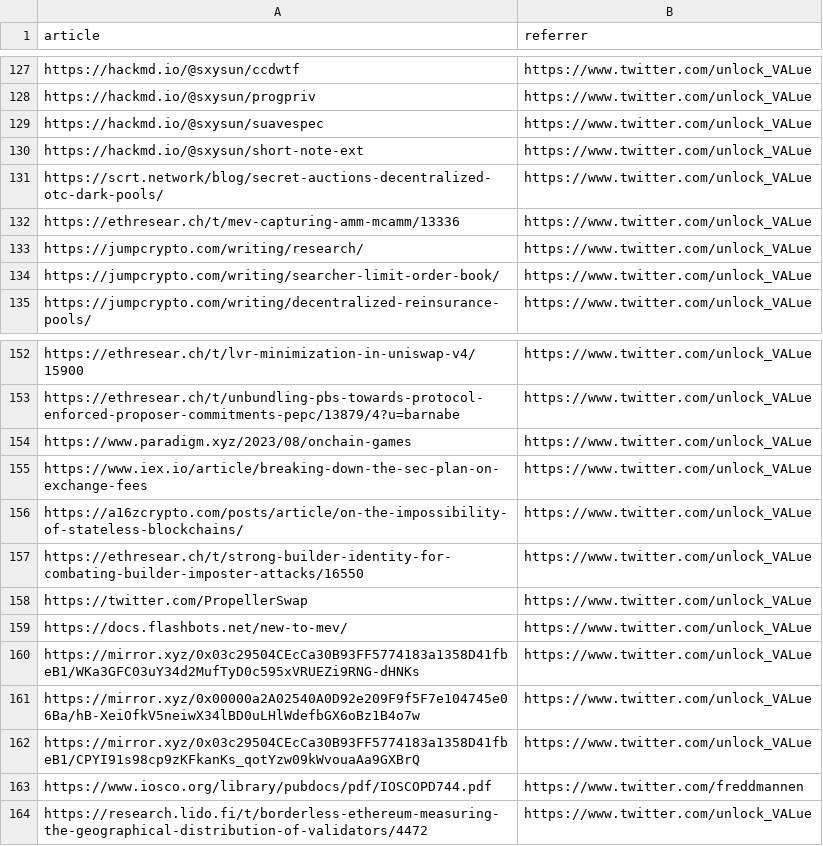
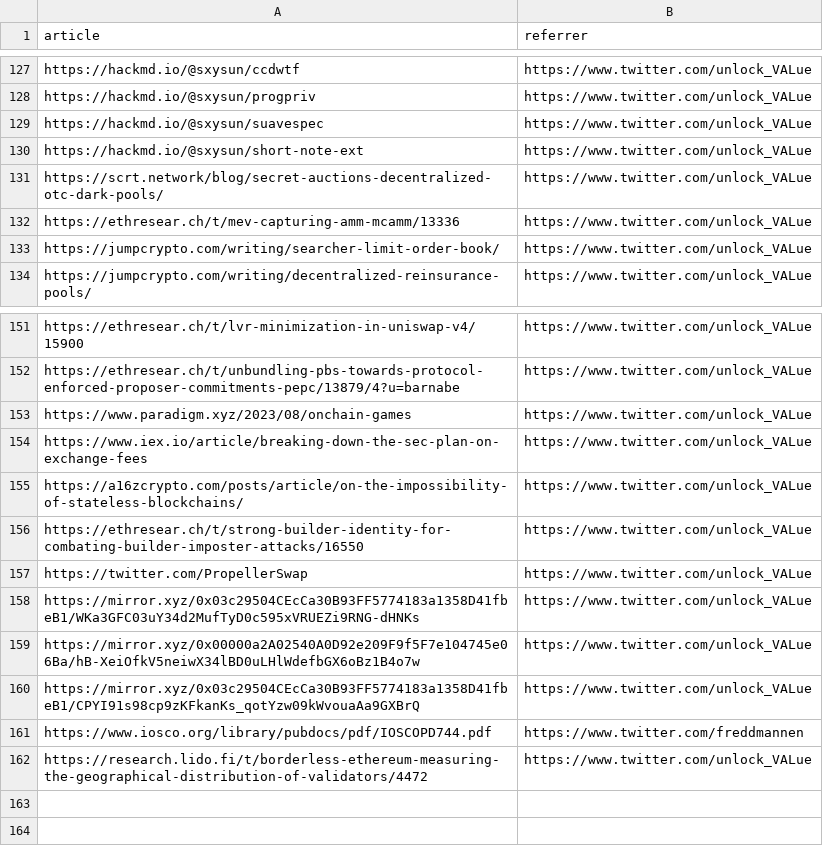
Before and after one commit to mev-fyi/data, a CSV file: data/links/articles.csv, drawn as a sheet; only a part is shown, gaps mark what is left out; the diff names each change by its address in the sheet, - before the commit and + after, or states it on an @@ line.

Commit message:
features: add more articles' titles, move websites from articles to websites

```diff
--- a/data/links/articles.csv
+++ b/data/links/articles.csv
-row 133: https://jumpcrypto.com/writing/research/ | https://www.twitter.com/unlock_VALue
-row 159: https://docs.flashbots.net/new-to-mev/ | https://www.twitter.com/unlock_VALue
```
Also changed, not shown: data/links/articles_updated.csv, data/links/websites.csv, 1 other file.
